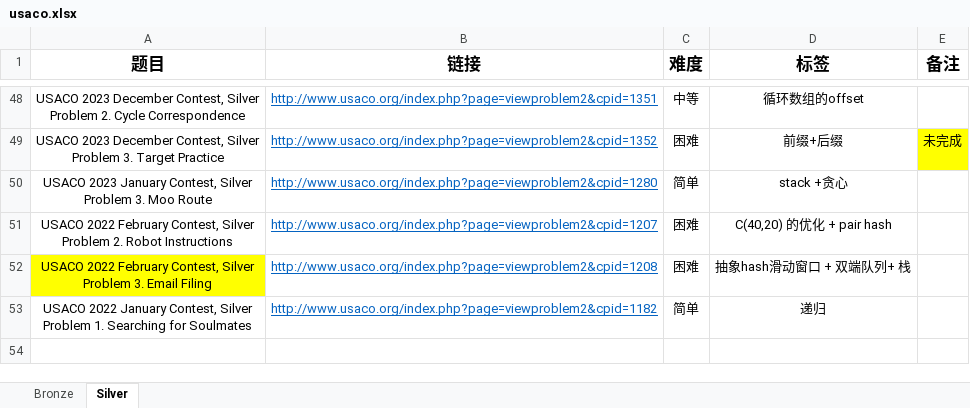
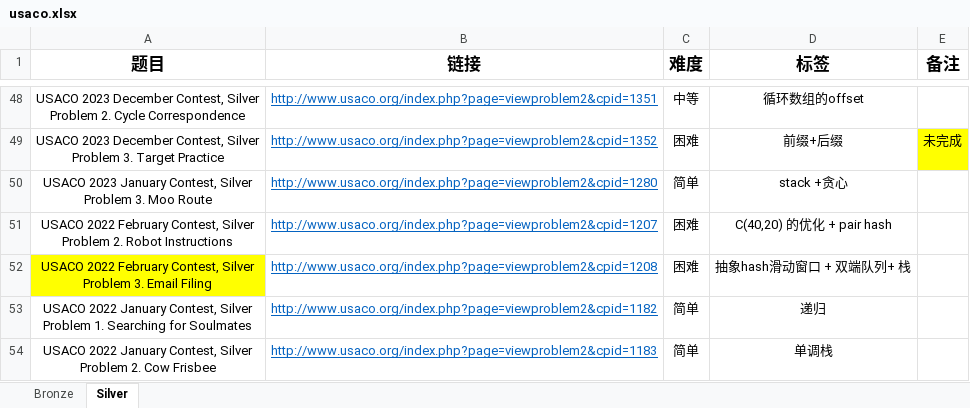
Before and after one commit to cola0405/usaco_cpp, an Excel workbook: usaco.xlsx, sheet Silver, drawn as a sheet; only a part is shown, gaps mark what is left out; values as stored, in another font and other column widths than the file's, no borders; ↵ is a line break in a cell; the diff names each change by its address in the sheet, - before the commit and + after, or states it on an @@ line.

```diff
--- a/usaco.xlsx (sheet Silver)
+++ b/usaco.xlsx (sheet Silver)
+row 54: USACO 2022 January Contest, Silver ↵ Problem 2. Cow Frisbee | http://www.usaco.org/index.php?page=viewproblem2&cpid=1183 | 简单 | 单调栈
```
Also changed, not shown: 8 other files.
